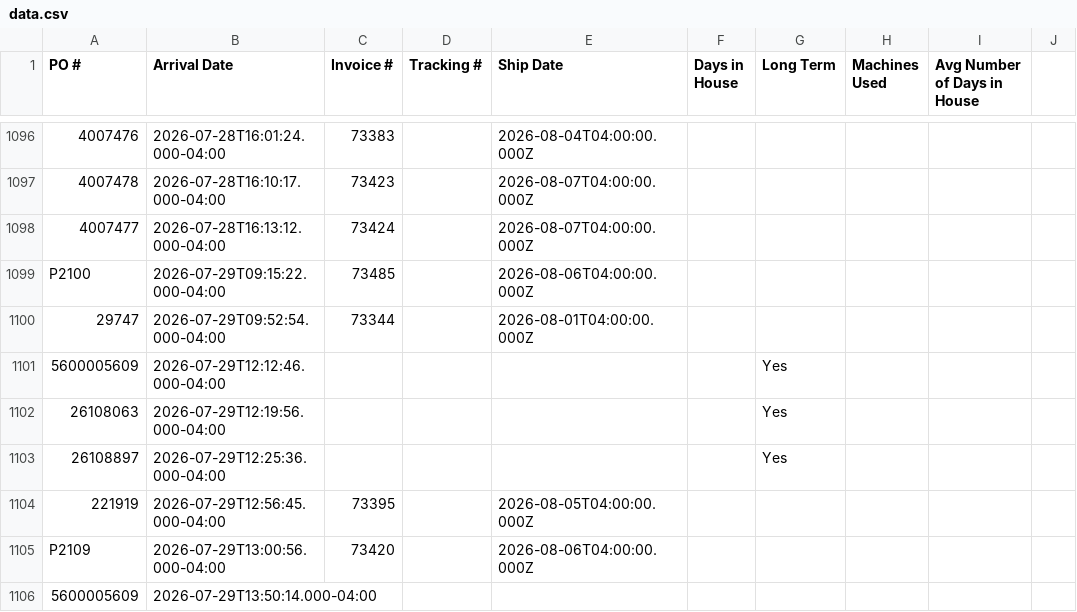
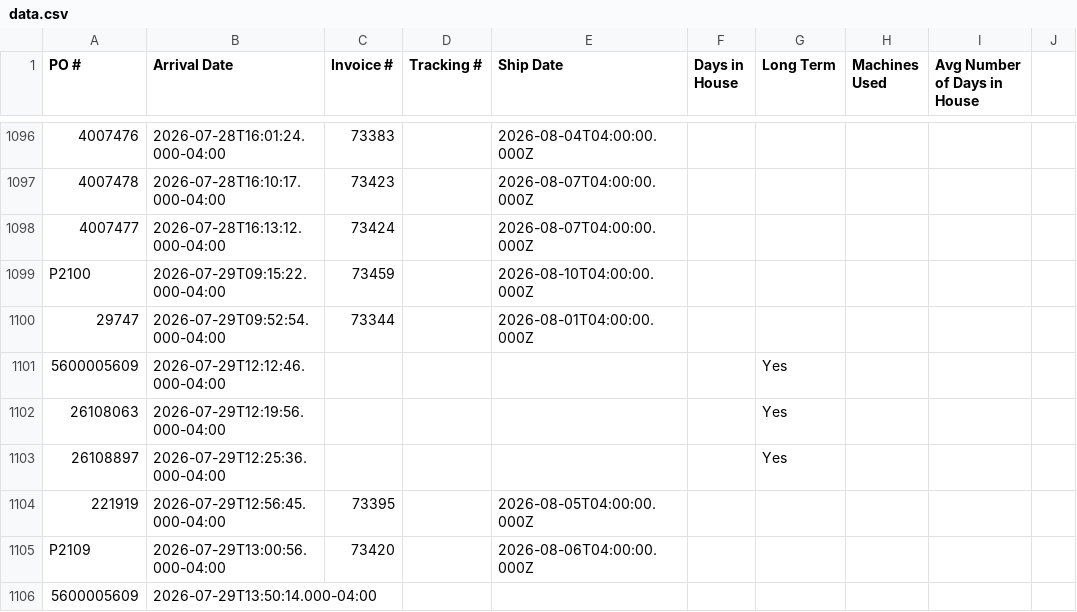
Before and after one commit to cgprecise/pic-dashboard, a CSV file: data.csv, drawn as a sheet; only a part is shown, gaps mark what is left out; the diff names each change by its address in the sheet, - before the commit and + after, or states it on an @@ line.

```diff
--- a/data.csv
+++ b/data.csv
-C1099 (Invoice #): 73485
+C1099 (Invoice #): 73459
-E1099 (Ship Date): 2026-08-06T04:00:00.000Z
+E1099 (Ship Date): 2026-08-10T04:00:00.000Z
```
